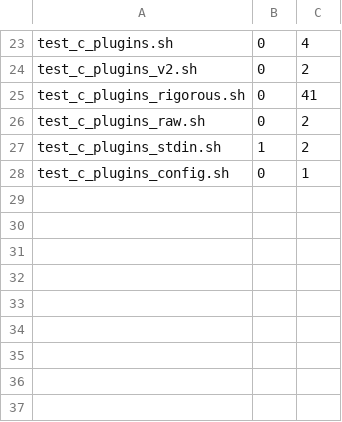
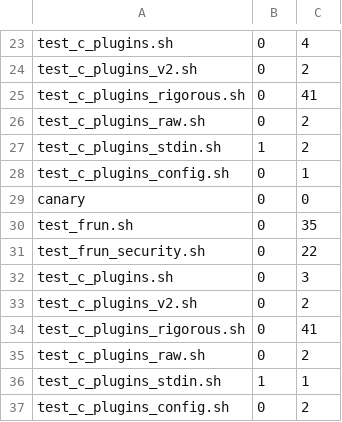
Before and after one commit to jkool702/forkrun, a TSV file: epyc-rental-out/CMD_TIMINGS.tsv, drawn as a sheet; only a part is shown, gaps mark what is left out; the diff names each change by its address in the sheet, - before the commit and + after, or states it on an @@ line.

Commit message:
publish: 30_utest_bash_fast: FIXED pip-less venv (all competitors recovered at baseline pins); run relaunched detached; stage-30 flaky fault-injection red escalated
forkrun engine   : v3.6.0
code SHA         : 3e4fac26d971f8936baf333e97deb1cb9b44a010
code subject     : epyc: publish results to a results branch as each stage lands
topology         : NPS1 / 2 node(s) / 2 socket(s)
integrity sha256 : 1f8ab648f36bbf43127c82d496a5b592fe511cfdab230f93a6680aff28939972
files            : 54
published by     : epyc/98_publish.sh (jkool702@hotmail.com)
published at     : 2026-09-30T03:58:37Z

Published to the 'epyc-rental-results' branch, never to the code branch. The
integrity sha256 above is the SHA-256 of INTEGRITY.sha256 as written by
epyc/10_setup.sh before any benchmark ran. If a Tier-1 file (the validator,
the product, or the benchmark sources) was modified during the run, this hash
is the pre-modification anchor and 'git log -p' on this branch shows the diff.

```diff
--- a/epyc-rental-out/CMD_TIMINGS.tsv
+++ b/epyc-rental-out/CMD_TIMINGS.tsv
+row 29: canary | 0 | 0
+row 30: test_frun.sh | 0 | 35
+row 31: test_frun_security.sh | 0 | 22
+row 32: test_c_plugins.sh | 0 | 3
+row 33: test_c_plugins_v2.sh | 0 | 2
+row 34: test_c_plugins_rigorous.sh | 0 | 41
+row 35: test_c_plugins_raw.sh | 0 | 2
+row 36: test_c_plugins_stdin.sh | 1 | 1
+row 37: test_c_plugins_config.sh | 0 | 2
```
Also changed, not shown: 23 other files.
